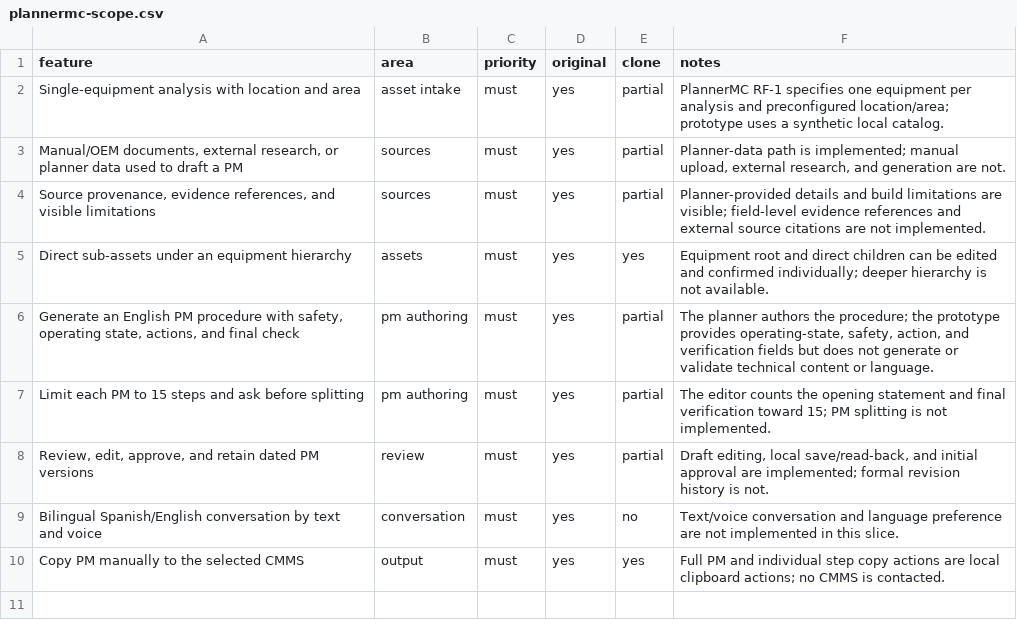
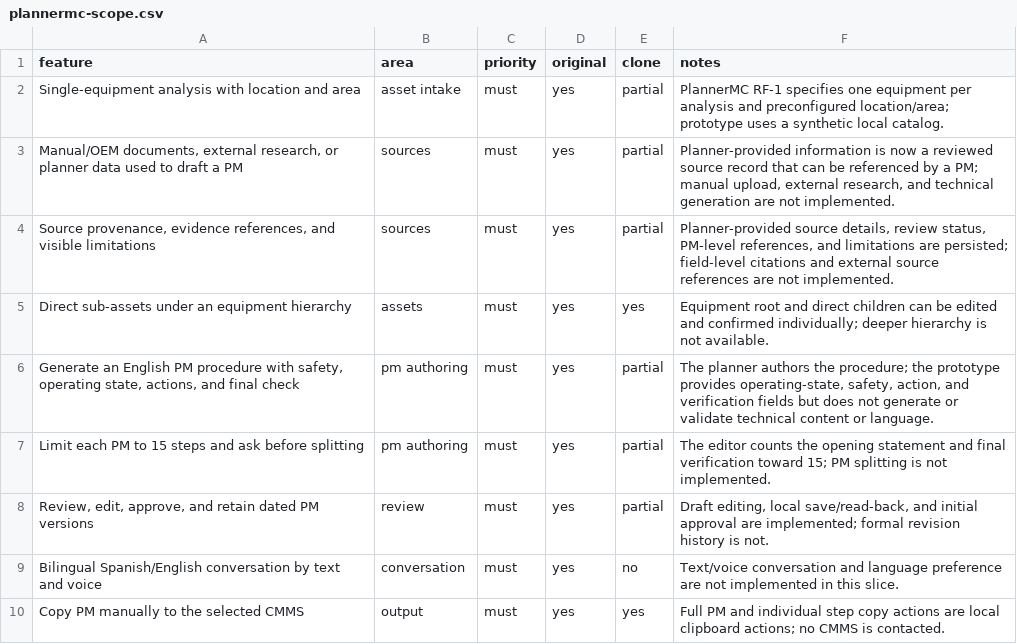
Before and after one commit to favinzano/MaintenancePlanner, a CSV file: replica/diffs/plannermc-scope.csv, drawn as a sheet; the diff names each change by its address in the sheet, - before the commit and + after, or states it on an @@ line.

Commit message:
docs: refresh PlannerMC parity assessment

```diff
--- a/replica/diffs/plannermc-scope.csv
+++ b/replica/diffs/plannermc-scope.csv
-F3 (notes): Planner-data path is implemented; manual upload, external research, and generation are not.
+F3 (notes): Planner-provided information is now a reviewed source record that can be referenced by a PM; manual upload, external research, and technical generation are not implemented.
-F4 (notes): Planner-provided details and build limitations are visible; field-level evidence references and external source citations are not…
+F4 (notes): Planner-provided source details, review status, PM-level references, and limitations are persisted; field-level citations and external source references are not…
```
Also changed, not shown: 3 other files.
